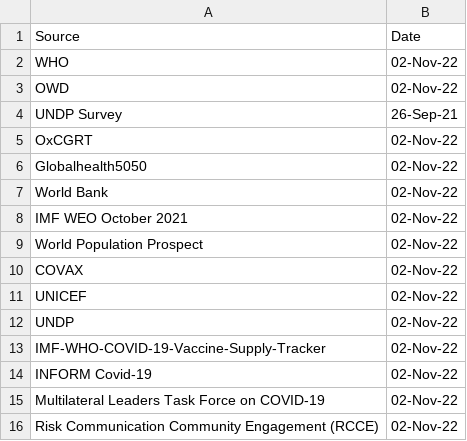
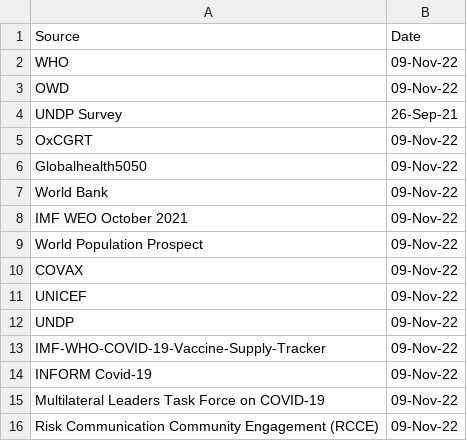
Before and after one commit to UNDP-Data/Vaccine-Equity-Dashboard-Indicator-Metadata, a CSV file: last-updated.csv, drawn as a sheet.

Commit message:
Update last-updated.csv

```diff
--- a/last-updated.csv
+++ b/last-updated.csv
@@ -1,16 +1,16 @@
 Source,Date
-WHO,02-Nov-22
-OWD,02-Nov-22
+WHO,09-Nov-22
+OWD,09-Nov-22
 UNDP Survey,26-Sep-21
-OxCGRT,02-Nov-22
-Globalhealth5050,02-Nov-22
-World Bank,02-Nov-22
-IMF WEO October 2021,02-Nov-22
-World Population Prospect,02-Nov-22
-COVAX,02-Nov-22
-UNICEF,02-Nov-22
-UNDP,02-Nov-22
-IMF-WHO-COVID-19-Vaccine-Supply-Tracker,02-Nov-22
-INFORM Covid-19,02-Nov-22
-Multilateral Leaders Task Force on COVID-19,02-Nov-22
-Risk Communication Community Engagement (RCCE),02-Nov-22
+OxCGRT,09-Nov-22
+Globalhealth5050,09-Nov-22
+World Bank,09-Nov-22
+IMF WEO October 2021,09-Nov-22
+World Population Prospect,09-Nov-22
+COVAX,09-Nov-22
+UNICEF,09-Nov-22
+UNDP,09-Nov-22
+IMF-WHO-COVID-19-Vaccine-Supply-Tracker,09-Nov-22
+INFORM Covid-19,09-Nov-22
+Multilateral Leaders Task Force on COVID-19,09-Nov-22
+Risk Communication Community Engagement (RCCE),09-Nov-22
```
